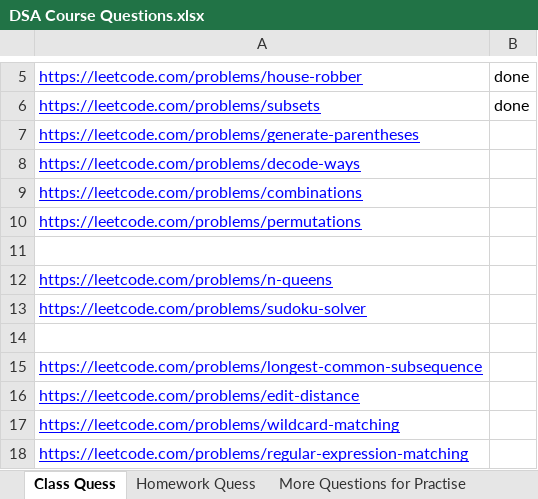
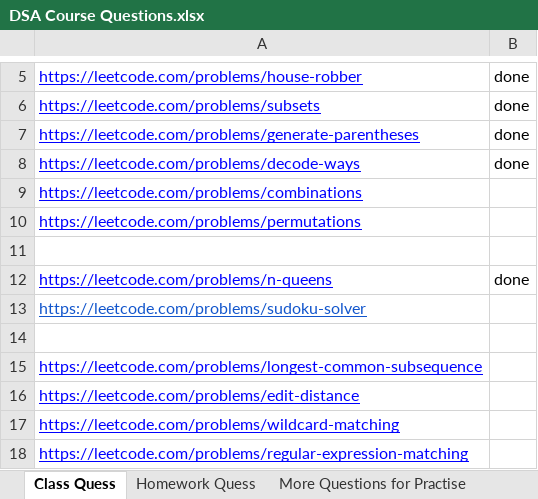
Before and after one commit to anilsaidonga/workspace, an Excel workbook: dsa/educosys/DSA Course Questions.xlsx, sheet Class Quess, drawn as a sheet; only a part is shown, gaps mark what is left out; values as stored, in another font and other column widths than the file's, no borders; the diff names each change by its address in the sheet, - before the commit and + after, or states it on an @@ line.

```diff
--- a/dsa/educosys/DSA Course Questions.xlsx (sheet Class Quess)
+++ b/dsa/educosys/DSA Course Questions.xlsx (sheet Class Quess)
-B7:B8: (empty)
+B7:B8: done
-B12: (empty)
+B12: done
-A13 text colour: #0000FF
+A13 text colour: #1155CC
```
Also changed, not shown: 3 other files.
